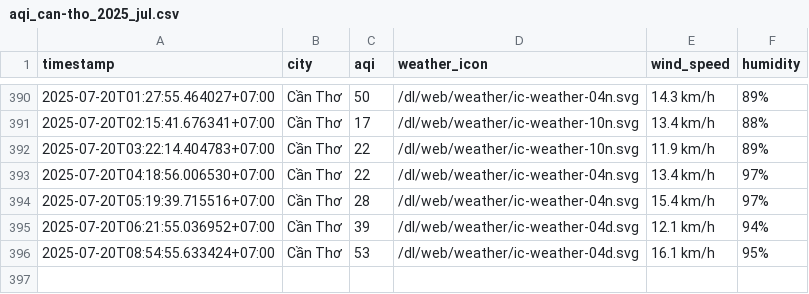
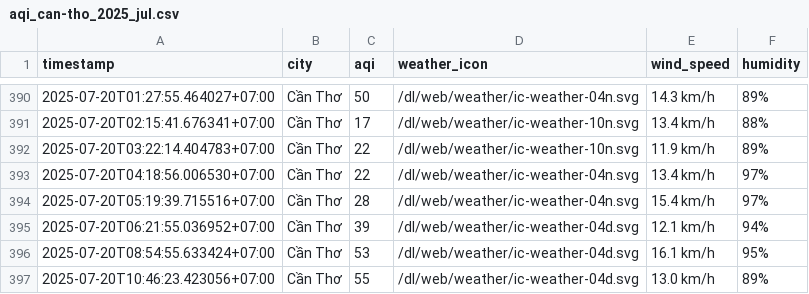
Before and after one commit to Vydtt4947/cuoi_ki, a CSV file: result/can-tho/aqi_can-tho_2025_jul.csv, drawn as a sheet; only a part is shown, gaps mark what is left out; the diff names each change by its address in the sheet, - before the commit and + after, or states it on an @@ line.

```diff
--- a/result/can-tho/aqi_can-tho_2025_jul.csv
+++ b/result/can-tho/aqi_can-tho_2025_jul.csv
+row 397: 2025-07-20T10:46:23.423056+07:00 | Cần Thơ | 55 | /dl/web/weather/ic-weather-04d.svg | 13.0 km/h | 89%
```
Also changed, not shown: result/da-nang/aqi_da-nang_2025_jul.csv, result/hai-phong/aqi_hai-phong_2025_jul.csv, 5 other files.
